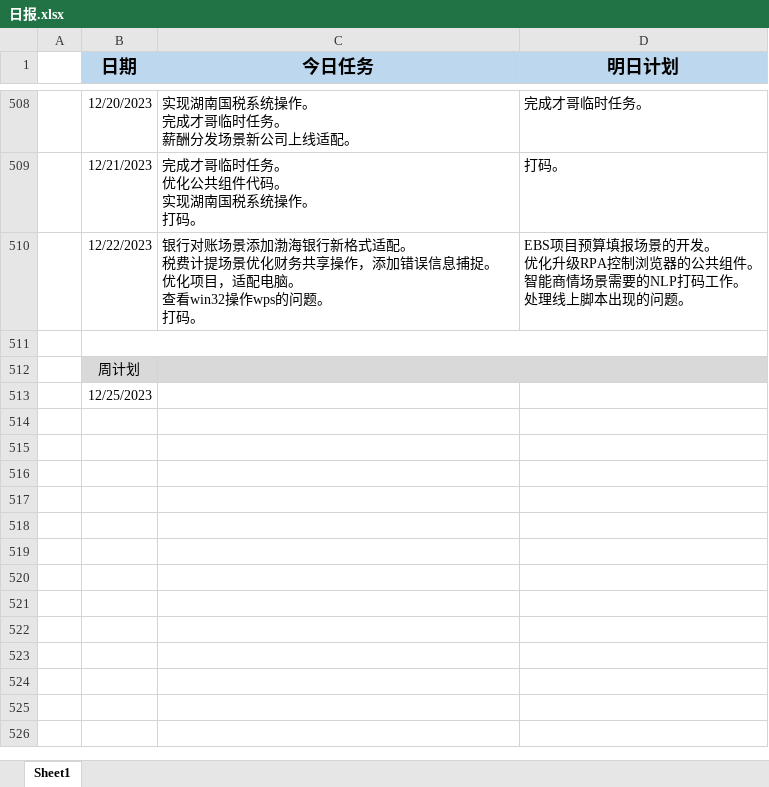
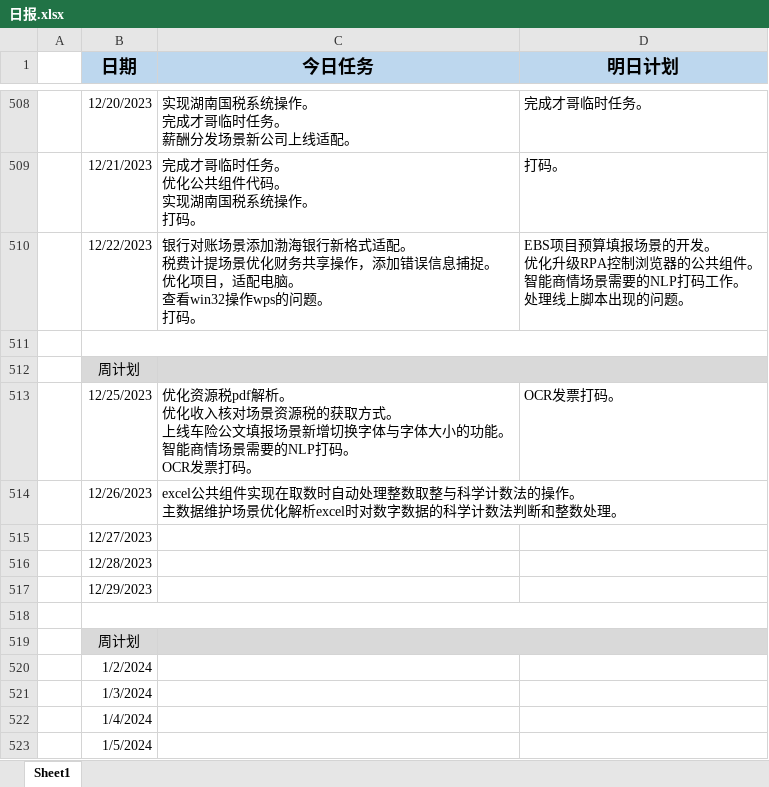
Before and after one commit to sy5683/PersonalTool, an Excel workbook: personal_tool/work_tool/工作报告填写器/file/日报.xlsx, sheet Sheet1, drawn as a sheet; only a part is shown, gaps mark what is left out; values as stored, in another font and other column widths than the file's, no borders; addresses are those after the commit; ↵ is a line break in a cell; the diff names each change by its address in the sheet, - before the commit and + after, or states it on an @@ line.

```diff
--- a/personal_tool/work_tool/工作报告填写器/file/日报.xlsx (sheet Sheet1)
+++ b/personal_tool/work_tool/工作报告填写器/file/日报.xlsx (sheet Sheet1)
+row 513:  | 12/25/2023 | 优化资源税pdf解析。 ↵ 优化收入核对场景资源税的获取方式。 ↵ 上线车险公文填报场景新增切换字体与字体大小的功能。 ↵ 智能商情场景需要的NLP打码。 ↵ OCR发票打码。 | OCR发票打码。
+row 514:  | 12/26/2023 | excel公共组件实现在取数时自动处理整数取整与科学计数法的操作。 ↵ 主数据维护场景优化解析excel时对数字数据的科学计数法判断和整数处理。
-B515 (日期): 12/25/2023
+B515 (日期): 12/27/2023
+row 516:  | 12/28/2023
+row 517:  | 12/29/2023
+row 518: (empty)
+row 519:  | 周计划
+row 520:  | 1/2/2024
+row 521:  | 1/3/2024
+row 522:  | 1/4/2024
+row 523:  | 1/5/2024
```
Also changed, not shown: 3 other files.
